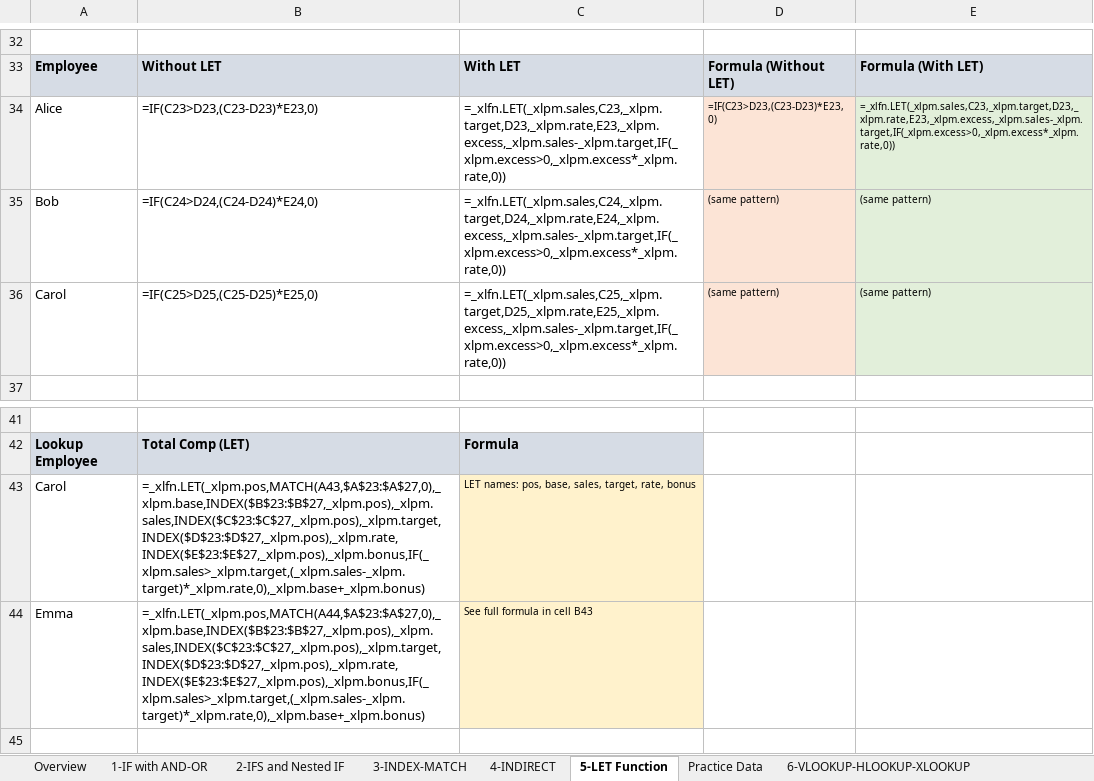
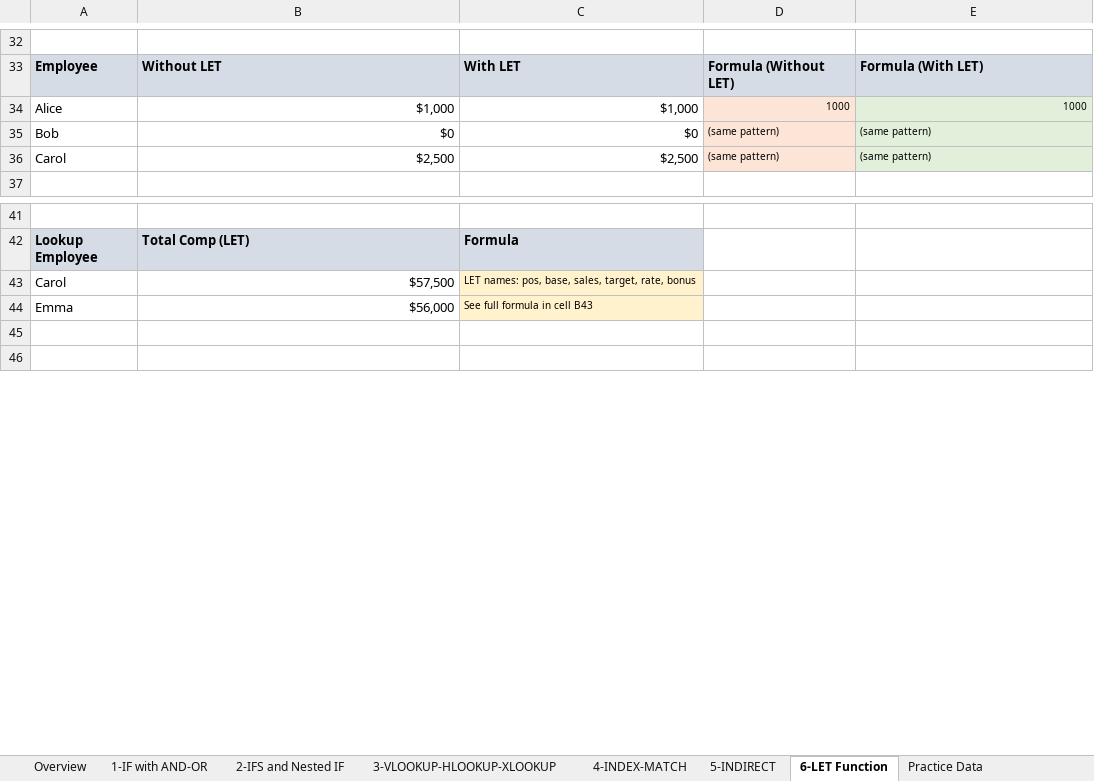
Before and after one commit to jjasser87/dtaexcel, an Excel workbook: Logical Functions and Lookup:Reference Functions.xlsx, sheet 6-LET Function, drawn as a sheet; only a part is shown, gaps mark what is left out; the shorter side is filled out with more unchanged rows; values as stored, in another font and other column widths than the file's, no borders; formulas without a stored value are shown as written; removed rows and columns are numbered as before the commit, all else as after; the diff names each change by its address in the sheet, - before the commit and + after, or states it on an @@ line.

Commit message:
Replace logical and lookup functions workbook

```diff
--- a/Logical Functions and Lookup:Reference Functions.xlsx (sheet 6-LET Function)
+++ b/Logical Functions and Lookup:Reference Functions.xlsx (sheet 6-LET Function)
-sheet tab: 3-INDEX-MATCH
+sheet tab: 4-INDEX-MATCH
-sheet tab: 4-INDIRECT
+sheet tab: 5-INDIRECT
-sheet tab: 5-LET Function
+sheet tab: 6-LET Function
-sheet tab: 6-VLOOKUP-HLOOKUP-XLOOKUP
+sheet tab: 3-VLOOKUP-HLOOKUP-XLOOKUP
@@ sheet tab order changed: Overview | 1-IF with AND-OR | 2-IFS and Nested IF | 3-VLOOKUP-HLOOKUP-XLOOKUP | 4-INDEX-MATCH | 5-INDIRECT | 6-LET Function | Practice Data @@
-row 34: Alice | =IF(C23>D23,(C23-D23)*E23,0) | =_xlfn.LET(_xlpm.sales,C23,_xlpm.target,D23,_xlpm.rate,E23,_xlpm.excess,_xlpm.sales-_xlpm.target,IF(_xlpm.excess>0,_xlpm.excess*_xlpm.rate,0)) | =IF(C23>D23,(C23-D23)*E23,0) | =_xlfn.LET(_xlpm.sales,C23,_xlpm.target,D23,_xlpm.rate,E23,_xlpm.excess,_xlpm.sales-_xlpm.target,IF(_xlpm.excess>0,_xlpm.excess*_xlpm.rate,0))
+row 34: Alice | $1,000 | $1,000 | 1000 | 1000
-B35: =IF(C24>D24,(C24-D24)*E24,0)
+B35: $0
-C35: =_xlfn.LET(_xlpm.sales,C24,_xlpm.target,D24,_xlpm.rate,E24,_xlpm.excess,_xlpm.sales-_xlpm.target,IF(_xlpm.excess>0,_xlpm.excess*_xlpm.rate,0))
+C35: $0
-B36: =IF(C25>D25,(C25-D25)*E25,0)
+B36: $2,500
-C36: =_xlfn.LET(_xlpm.sales,C25,_xlpm.target,D25,_xlpm.rate,E25,_xlpm.excess,_xlpm.sales-_xlpm.target,IF(_xlpm.excess>0,_xlpm.excess*_xlpm.rate,0))
+C36: $2,500
-B43: =_xlfn.LET(_xlpm.pos,MATCH(A43,$A$23:$A$27,0),_xlpm.base,INDEX($B$23:$B$27,_xlpm.pos),_xlpm.sales,INDEX($C$23:$C$27,_xlpm.pos),_xlpm.target,INDEX($D$23:$D$27,_xlpm.pos),_xlpm.rate,INDEX($E$23:$E$27,_xlpm.pos),_xlpm.bonus,IF(_xlpm.sales>_xlpm.target,(_xlpm.sales-_xlpm.target)*_xlpm.rate,0),_xlpm.base+_xlpm.bonus)
+B43: $57,500
-B44: =_xlfn.LET(_xlpm.pos,MATCH(A44,$A$23:$A$27,0),_xlpm.base,INDEX($B$23:$B$27,_xlpm.pos),_xlpm.sales,INDEX($C$23:$C$27,_xlpm.pos),_xlpm.target,INDEX($D$23:$D$27,_xlpm.pos),_xlpm.rate,INDEX($E$23:$E$27,_xlpm.pos),_xlpm.bonus,IF(_xlpm.sales>_xlpm.target,(_xlpm.sales-_xlpm.target)*_xlpm.rate,0),_xlpm.base+_xlpm.bonus)
+B44: $56,000
```
Also changed, not shown: sheet Practice Data, sheet 1-IF with AND-OR, sheet 5-INDIRECT, sheet 4-INDEX-MATCH, sheet 3-VLOOKUP-HLOOKUP-XLOOKUP, sheet 2-IFS and Nested IF.
